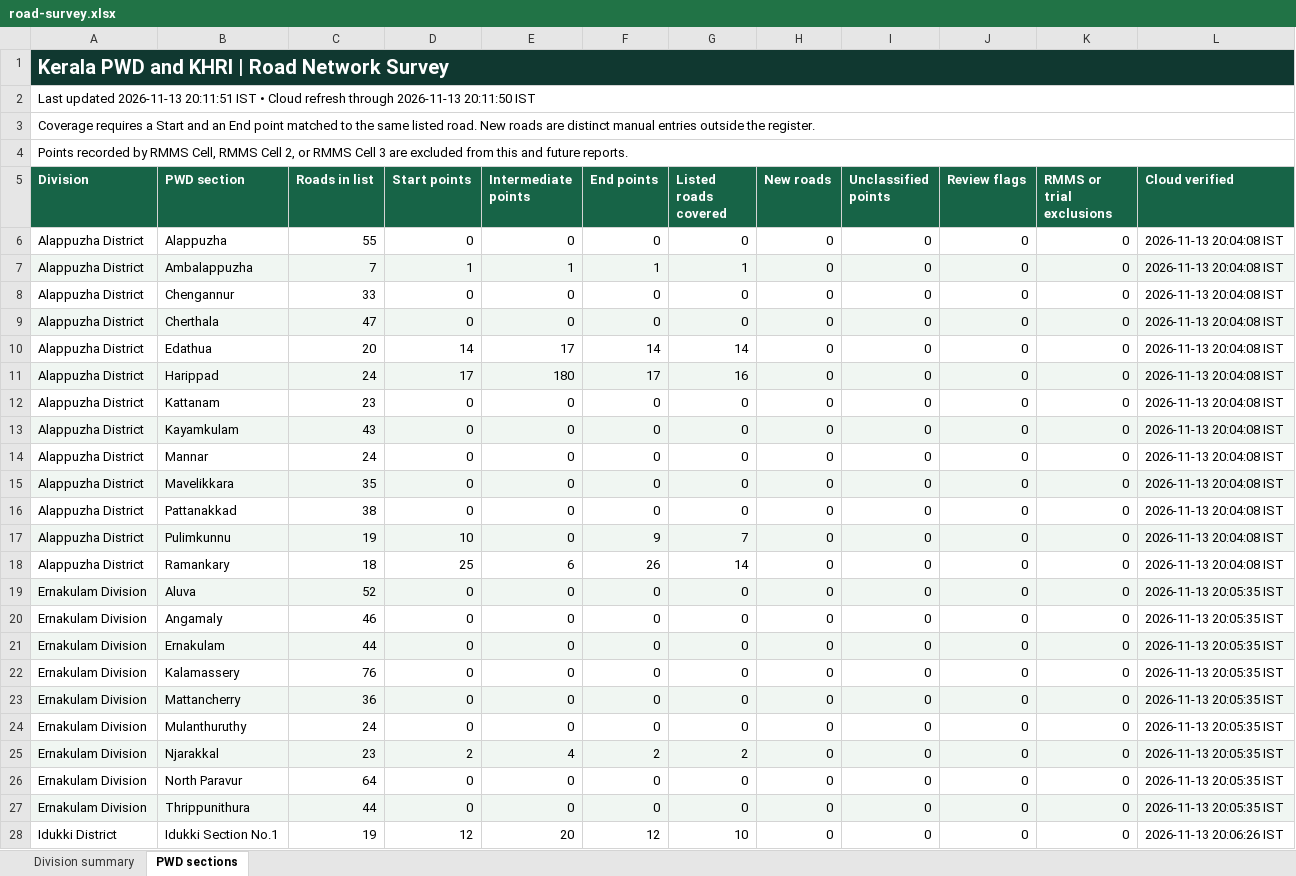
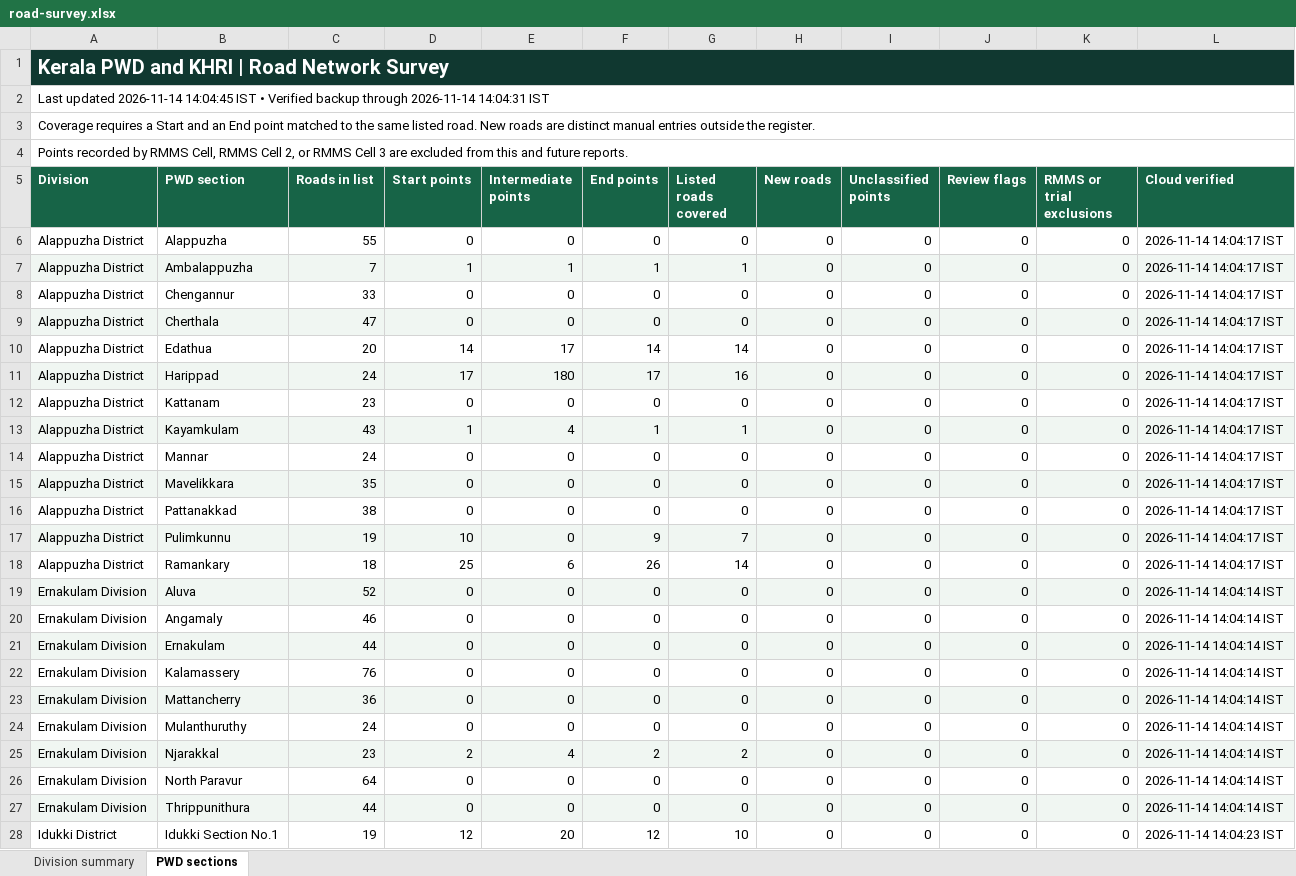
Before and after one commit to arunmohan-007/kerala-pwd-road-survey, an Excel workbook: docs/road-survey.xlsx, sheet PWD sections, drawn as a sheet; only a part is shown; values as stored, in another font and other column widths than the file's, no borders; the diff covers the shown part only; the diff names each change by its address in the sheet, - before the commit and + after, or states it on an @@ line.

Commit message:
Refresh November 14 survey after Thrissur point correction

```diff
--- a/docs/road-survey.xlsx (sheet PWD sections)
+++ b/docs/road-survey.xlsx (sheet PWD sections)
-A2 (Division): Last updated 2026-11-13 20:11:51 IST • Cloud refresh through 2026-11-13 20:11:50 IST
+A2 (Division): Last updated 2026-11-14 14:04:45 IST • Verified backup through 2026-11-14 14:04:31 IST
-L6:L18 (Cloud verified): 2026-11-13 20:04:08 IST
+L6:L18 (Cloud verified): 2026-11-14 14:04:17 IST
-D13 (Start points): 0
+D13 (Start points): 1
-E13 (Intermediate points): 0
+E13 (Intermediate points): 4
-F13 (End points): 0
+F13 (End points): 1
-G13 (Listed roads covered): 0
+G13 (Listed roads covered): 1
-L19:L27 (Cloud verified): 2026-11-13 20:05:35 IST
+L19:L27 (Cloud verified): 2026-11-14 14:04:14 IST
-L28 (Cloud verified): 2026-11-13 20:06:26 IST
+L28 (Cloud verified): 2026-11-14 14:04:23 IST
```
Also changed, not shown: 190 edited cells elsewhere in this sheet, sheet Division summary, 2 other files.
